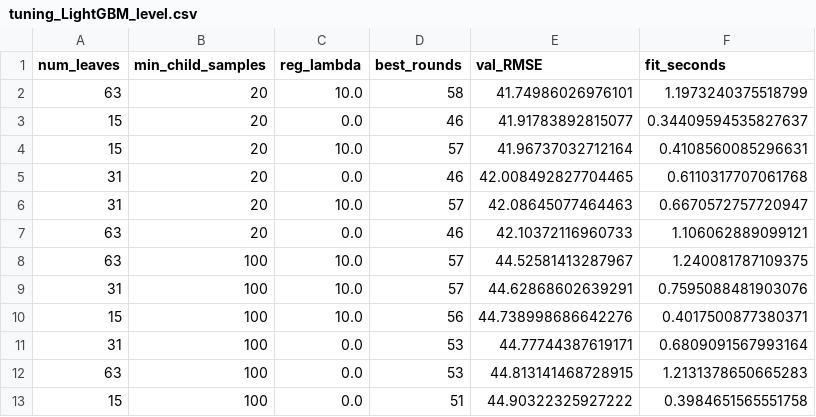
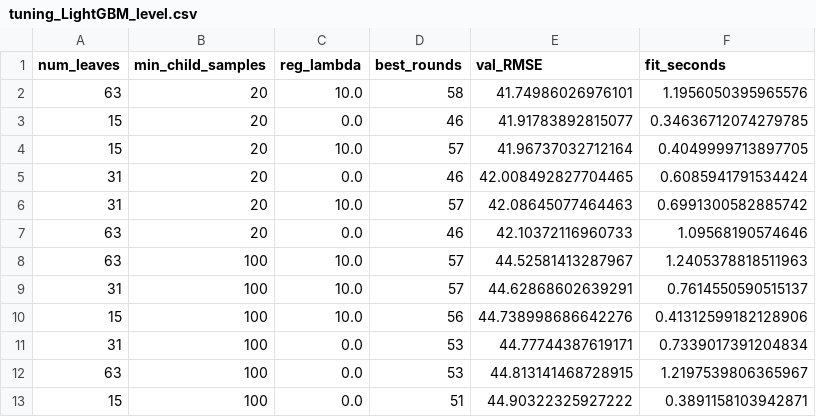
Before and after one commit to SornXoXo/recon-sl-electricity-forecasting, a CSV file: results/tuning_LightGBM_level.csv, drawn as a sheet.

```diff
--- a/results/tuning_LightGBM_level.csv
+++ b/results/tuning_LightGBM_level.csv
@@ -1,13 +1,13 @@
 num_leaves,min_child_samples,reg_lambda,best_rounds,val_RMSE,fit_seconds
-63,20,10.0,58,41.74986026976101,1.1973240375518799
-15,20,0.0,46,41.91783892815077,0.34409594535827637
-15,20,10.0,57,41.96737032712164,0.4108560085296631
-31,20,0.0,46,42.008492827704465,0.6110317707061768
-31,20,10.0,57,42.08645077464463,0.6670572757720947
-63,20,0.0,46,42.10372116960733,1.106062889099121
-63,100,10.0,57,44.52581413287967,1.240081787109375
-31,100,10.0,57,44.62868602639291,0.7595088481903076
-15,100,10.0,56,44.738998686642276,0.4017500877380371
-31,100,0.0,53,44.77744387619171,0.6809091567993164
-63,100,0.0,53,44.813141468728915,1.2131378650665283
-15,100,0.0,51,44.90322325927222,0.3984651565551758
+63,20,10.0,58,41.74986026976101,1.1956050395965576
+15,20,0.0,46,41.91783892815077,0.34636712074279785
+15,20,10.0,57,41.96737032712164,0.4049999713897705
+31,20,0.0,46,42.008492827704465,0.6085941791534424
+31,20,10.0,57,42.08645077464463,0.6991300582885742
+63,20,0.0,46,42.10372116960733,1.09568190574646
+63,100,10.0,57,44.52581413287967,1.2405378818511963
+31,100,10.0,57,44.62868602639291,0.7614550590515137
+15,100,10.0,56,44.738998686642276,0.41312599182128906
+31,100,0.0,53,44.77744387619171,0.7339017391204834
+63,100,0.0,53,44.813141468728915,1.2197539806365967
+15,100,0.0,51,44.90322325927222,0.3891158103942871
```
Also changed, not shown: results/tuning_CatBoost_change.csv, results/tuning_LightGBM_change.csv, 8 other files.
